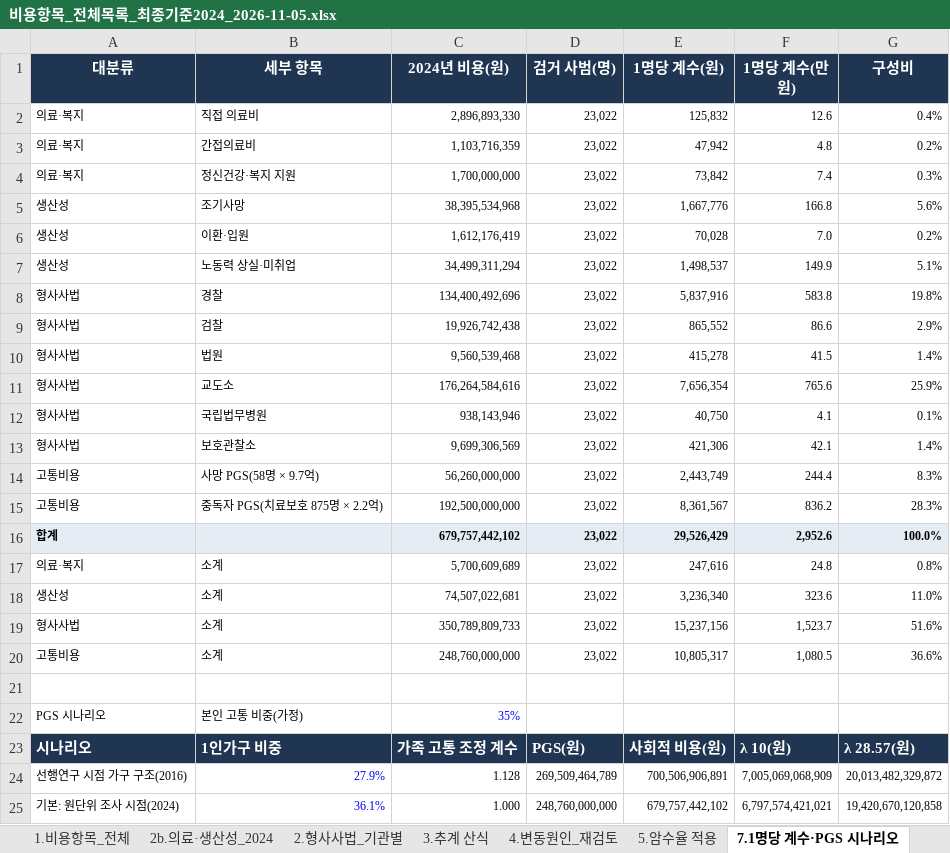
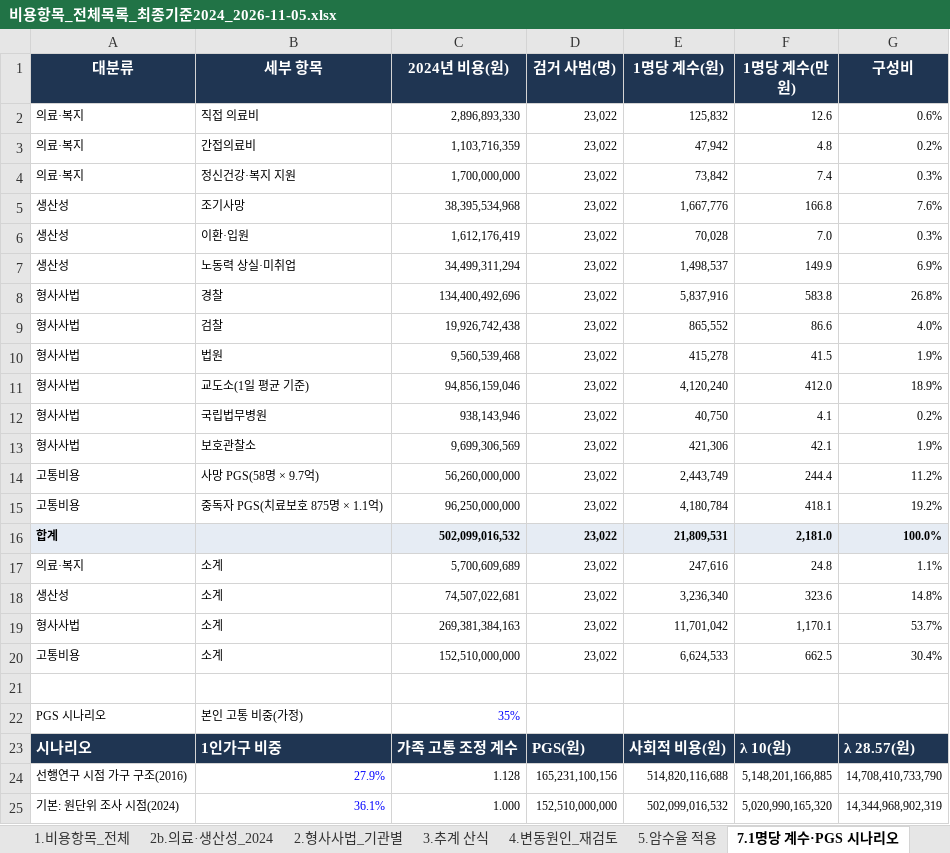
Before and after one commit to adminmrobo/drug-crime-social-cost, an Excel workbook: docs/비용항목_전체목록_최종기준2024_2026-11-05.xlsx, sheet 7.1명당 계수·PGS 시나리오, drawn as a sheet; only a part is shown; values as stored, in another font and other column widths than the file's, no borders; removed rows and columns are numbered as before the commit, all else as after; the diff covers the shown part only; the diff names each change by its address in the sheet, - before the commit and + after, or states it on an @@ line.

```diff
--- a/docs/비용항목_전체목록_최종기준2024_2026-11-05.xlsx (sheet 7.1명당 계수·PGS 시나리오)
+++ b/docs/비용항목_전체목록_최종기준2024_2026-11-05.xlsx (sheet 7.1명당 계수·PGS 시나리오)
-G2 (구성비): 0.4%
+G2 (구성비): 0.6%
-G5 (구성비): 5.6%
+G5 (구성비): 7.6%
-G6 (구성비): 0.2%
+G6 (구성비): 0.3%
-G7 (구성비): 5.1%
+G7 (구성비): 6.9%
-G8 (구성비): 19.8%
+G8 (구성비): 26.8%
-G9 (구성비): 2.9%
+G9 (구성비): 4.0%
-G10 (구성비): 1.4%
+G10 (구성비): 1.9%
-row 11: 형사사법 | 교도소 | 176,264,584,616 | 23,022 | 7,656,354 | 765.6 | 25.9%
+row 11: 형사사법 | 교도소(1일 평균 기준) | 94,856,159,046 | 23,022 | 4,120,240 | 412.0 | 18.9%
-G12 (구성비): 0.1%
+G12 (구성비): 0.2%
-G13 (구성비): 1.4%
+G13 (구성비): 1.9%
-G14 (구성비): 8.3%
+G14 (구성비): 11.2%
-row 15: 고통비용 | 중독자 PGS(치료보호 875명 × 2.2억) | 192,500,000,000 | 23,022 | 8,361,567 | 836.2 | 28.3%
-row 16: 합계 |  | 679,757,442,102 | 23,022 | 29,526,429 | 2,952.6 | 100.0%
+row 15: 고통비용 | 중독자 PGS(치료보호 875명 × 1.1억) | 96,250,000,000 | 23,022 | 4,180,784 | 418.1 | 19.2%
+row 16: 합계 |  | 502,099,016,532 | 23,022 | 21,809,531 | 2,181.0 | 100.0%
-G17 (구성비): 0.8%
+G17 (구성비): 1.1%
-G18 (구성비): 11.0%
+G18 (구성비): 14.8%
-row 19: 형사사법 | 소계 | 350,789,809,733 | 23,022 | 15,237,156 | 1,523.7 | 51.6%
-row 20: 고통비용 | 소계 | 248,760,000,000 | 23,022 | 10,805,317 | 1,080.5 | 36.6%
+row 19: 형사사법 | 소계 | 269,381,384,163 | 23,022 | 11,701,042 | 1,170.1 | 53.7%
+row 20: 고통비용 | 소계 | 152,510,000,000 | 23,022 | 6,624,533 | 662.5 | 30.4%
-D24 (검거 사범(명)): 269,509,464,789
+D24 (검거 사범(명)): 165,231,100,156
-E24 (1명당 계수(원)): 700,506,906,891
+E24 (1명당 계수(원)): 514,820,116,688
-F24 (1명당 계수(만 원)): 7,005,069,068,909
+F24 (1명당 계수(만 원)): 5,148,201,166,885
-G24 (구성비): 20,013,482,329,872
+G24 (구성비): 14,708,410,733,790
-D25 (검거 사범(명)): 248,760,000,000
+D25 (검거 사범(명)): 152,510,000,000
-E25 (1명당 계수(원)): 679,757,442,102
+E25 (1명당 계수(원)): 502,099,016,532
-F25 (1명당 계수(만 원)): 6,797,574,421,021
+F25 (1명당 계수(만 원)): 5,020,990,165,320
-G25 (구성비): 19,420,670,120,858
+G25 (구성비): 14,344,968,902,319
```
Also changed, not shown: 1 added row, 1 removed row and 5 edited cells elsewhere in this sheet, sheet 5.암수율 적용, sheet 0b.총괄_2024, sheet 6.직전 중간보고 대비, sheet 0.읽는 법, 1 other file.
